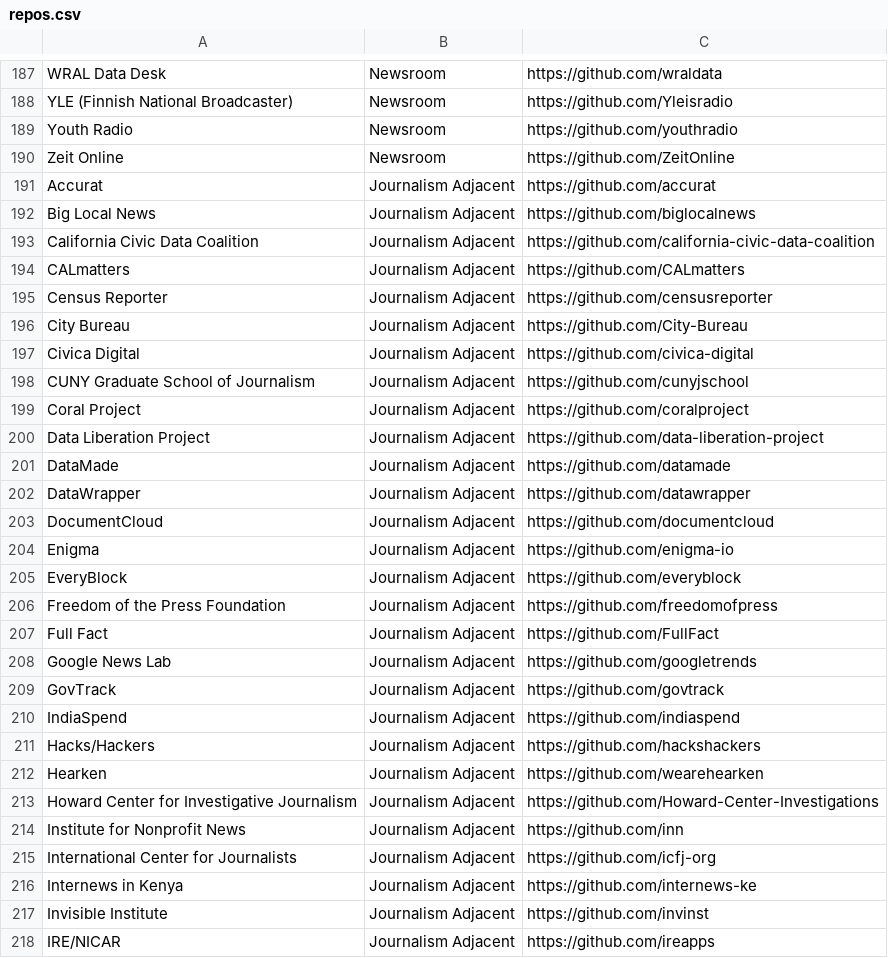
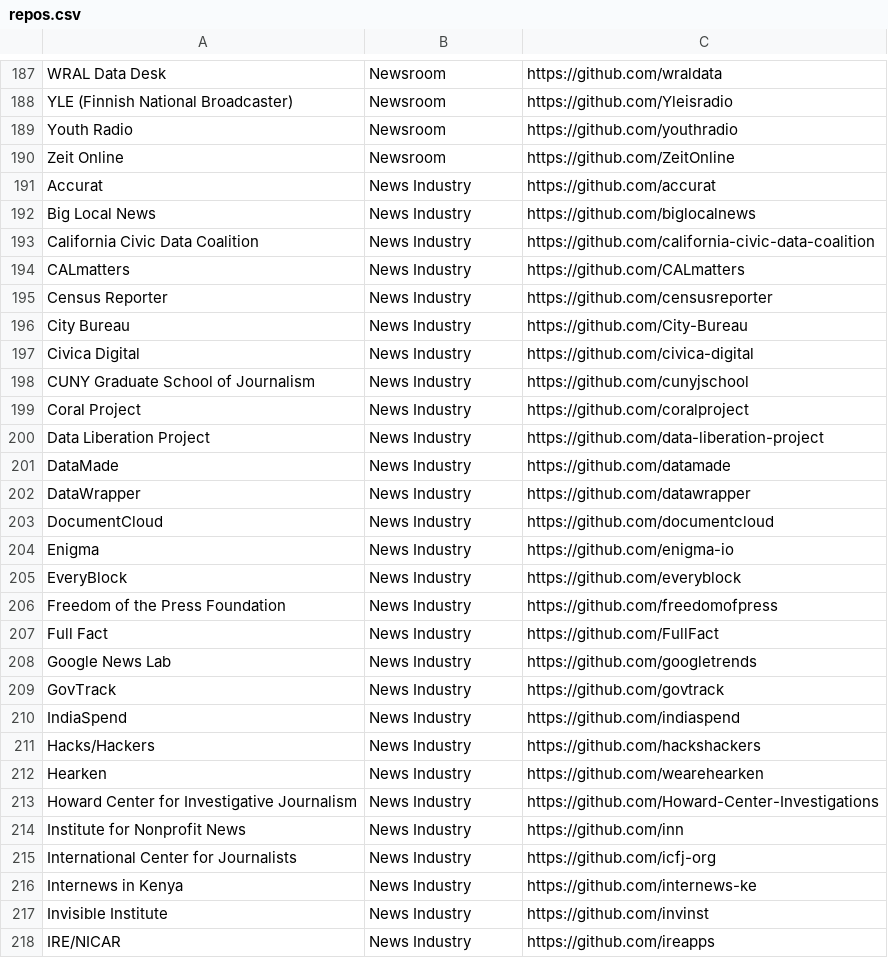
Before and after one commit to silva-shih/open-journalism, a CSV file: repos.csv, drawn as a sheet; only a part is shown, gaps mark what is left out; the diff covers the shown part only.

Commit message:
journo adjacent -> news industry

```diff
--- a/repos.csv
+++ b/repos.csv
@@ -190,29 +190,29 @@ Youth Radio,Newsroom,https://github.com/youthradio
 Zeit Online,Newsroom,https://github.com/ZeitOnline
-Accurat,Journalism Adjacent,https://github.com/accurat
-Big Local News,Journalism Adjacent,https://github.com/biglocalnews
-California Civic Data Coalition,Journalism Adjacent,https://github.com/california-civic-data-coalition
-CALmatters,Journalism Adjacent,https://github.com/CALmatters
-Census Reporter,Journalism Adjacent,https://github.com/censusreporter
-City Bureau,Journalism Adjacent,https://github.com/City-Bureau
-Civica Digital,Journalism Adjacent,https://github.com/civica-digital
-CUNY Graduate School of Journalism,Journalism Adjacent,https://github.com/cunyjschool
-Coral Project,Journalism Adjacent,https://github.com/coralproject
-Data Liberation Project,Journalism Adjacent,https://github.com/data-liberation-project
-DataMade,Journalism Adjacent,https://github.com/datamade
-DataWrapper,Journalism Adjacent,https://github.com/datawrapper
-DocumentCloud,Journalism Adjacent,https://github.com/documentcloud
-Enigma,Journalism Adjacent,https://github.com/enigma-io
-EveryBlock,Journalism Adjacent,https://github.com/everyblock
-Freedom of the Press Foundation,Journalism Adjacent,https://github.com/freedomofpress
-Full Fact,Journalism Adjacent,https://github.com/FullFact
-Google News Lab,Journalism Adjacent,https://github.com/googletrends
-GovTrack,Journalism Adjacent,https://github.com/govtrack
-IndiaSpend,Journalism Adjacent,https://github.com/indiaspend
-Hacks/Hackers,Journalism Adjacent,https://github.com/hackshackers
-Hearken,Journalism Adjacent,https://github.com/wearehearken
-Howard Center for Investigative Journalism,Journalism Adjacent,https://github.com/Howard-Center-Investigations
-Institute for Nonprofit News,Journalism Adjacent,https://github.com/inn
-International Center for Journalists,Journalism Adjacent,https://github.com/icfj-org
-Internews in Kenya,Journalism Adjacent,https://github.com/internews-ke
-Invisible Institute,Journalism Adjacent,https://github.com/invinst
-IRE/NICAR,Journalism Adjacent,https://github.com/ireapps
+Accurat,News Industry,https://github.com/accurat
+Big Local News,News Industry,https://github.com/biglocalnews
+California Civic Data Coalition,News Industry,https://github.com/california-civic-data-coalition
+CALmatters,News Industry,https://github.com/CALmatters
+Census Reporter,News Industry,https://github.com/censusreporter
+City Bureau,News Industry,https://github.com/City-Bureau
+Civica Digital,News Industry,https://github.com/civica-digital
+CUNY Graduate School of Journalism,News Industry,https://github.com/cunyjschool
+Coral Project,News Industry,https://github.com/coralproject
+Data Liberation Project,News Industry,https://github.com/data-liberation-project
+DataMade,News Industry,https://github.com/datamade
+DataWrapper,News Industry,https://github.com/datawrapper
+DocumentCloud,News Industry,https://github.com/documentcloud
+Enigma,News Industry,https://github.com/enigma-io
+EveryBlock,News Industry,https://github.com/everyblock
+Freedom of the Press Foundation,News Industry,https://github.com/freedomofpress
+Full Fact,News Industry,https://github.com/FullFact
+Google News Lab,News Industry,https://github.com/googletrends
+GovTrack,News Industry,https://github.com/govtrack
+IndiaSpend,News Industry,https://github.com/indiaspend
+Hacks/Hackers,News Industry,https://github.com/hackshackers
+Hearken,News Industry,https://github.com/wearehearken
+Howard Center for Investigative Journalism,News Industry,https://github.com/Howard-Center-Investigations
+Institute for Nonprofit News,News Industry,https://github.com/inn
+International Center for Journalists,News Industry,https://github.com/icfj-org
+Internews in Kenya,News Industry,https://github.com/internews-ke
+Invisible Institute,News Industry,https://github.com/invinst
+IRE/NICAR,News Industry,https://github.com/ireapps
```
Also changed, not shown: 27 edited cells elsewhere in this file.
